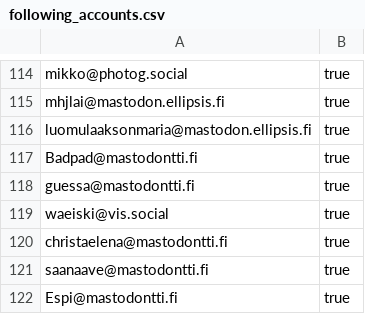
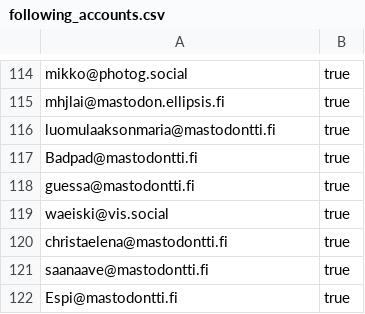
Before and after one commit to ronilaukkarinen/finnish-mastodon-users, a CSV file: following_accounts.csv, drawn as a sheet; only a part is shown, gaps mark what is left out.

Commit message:
Move user luomulaaksonmaria

```diff
--- a/following_accounts.csv
+++ b/following_accounts.csv
@@ -115,3 +115,3 @@ mikko@photog.social, true
 mhjlai@mastodon.ellipsis.fi, true
-luomulaaksonmaria@mastodon.ellipsis.fi, true
+luomulaaksonmaria@mastodontti.fi, true
 Badpad@mastodontti.fi, true
```
